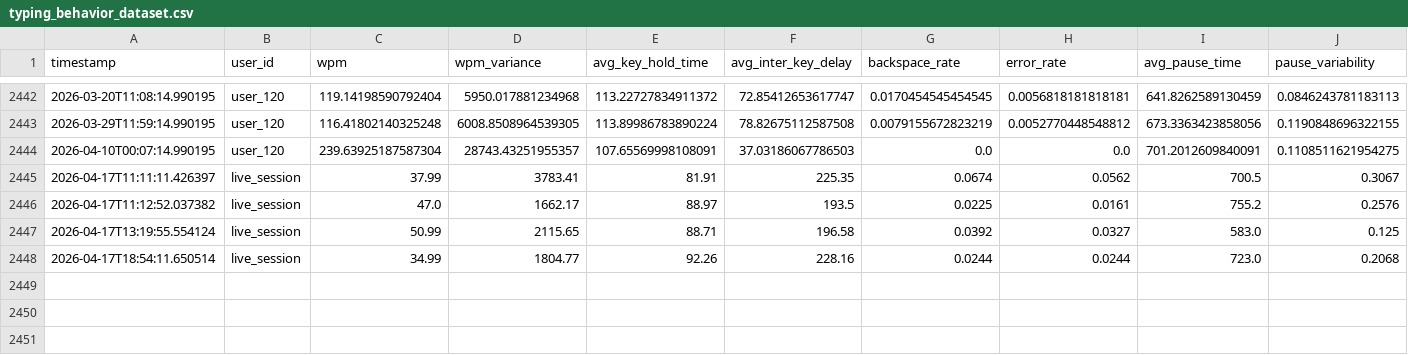
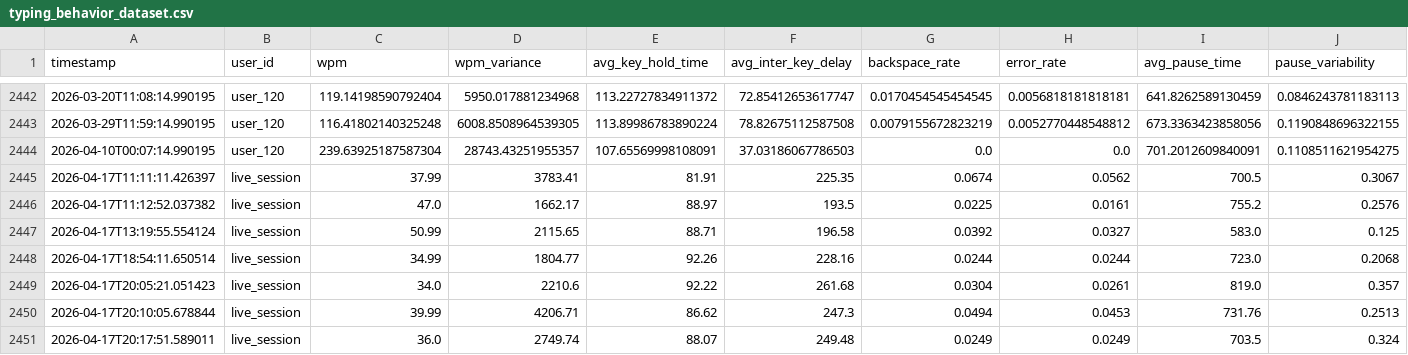
Before and after one commit to garvjain7/typing-based-sentimental-analysis, a CSV file: backend/data/typing_behavior_dataset.csv, drawn as a sheet; only a part is shown, gaps mark what is left out; rows hold the shown columns only; the diff names each change by its address in the sheet, - before the commit and + after, or states it on an @@ line.

Commit message:
Fixing typing bugs

```diff
--- a/backend/data/typing_behavior_dataset.csv
+++ b/backend/data/typing_behavior_dataset.csv
+row 2449: 2026-04-17T20:05:21.051423 | live_session | 34.0 | 2210.6 | 92.22 | 261.68 | 0.0304 | 0.0261 | 819.0 | 0.357
+row 2450: 2026-04-17T20:10:05.678844 | live_session | 39.99 | 4206.71 | 86.62 | 247.3 | 0.0494 | 0.0453 | 731.76 | 0.2513
+row 2451: 2026-04-17T20:17:51.589011 | live_session | 36.0 | 2749.74 | 88.07 | 249.48 | 0.0249 | 0.0249 | 703.5 | 0.324
```
Also changed, not shown: 4 other files.
